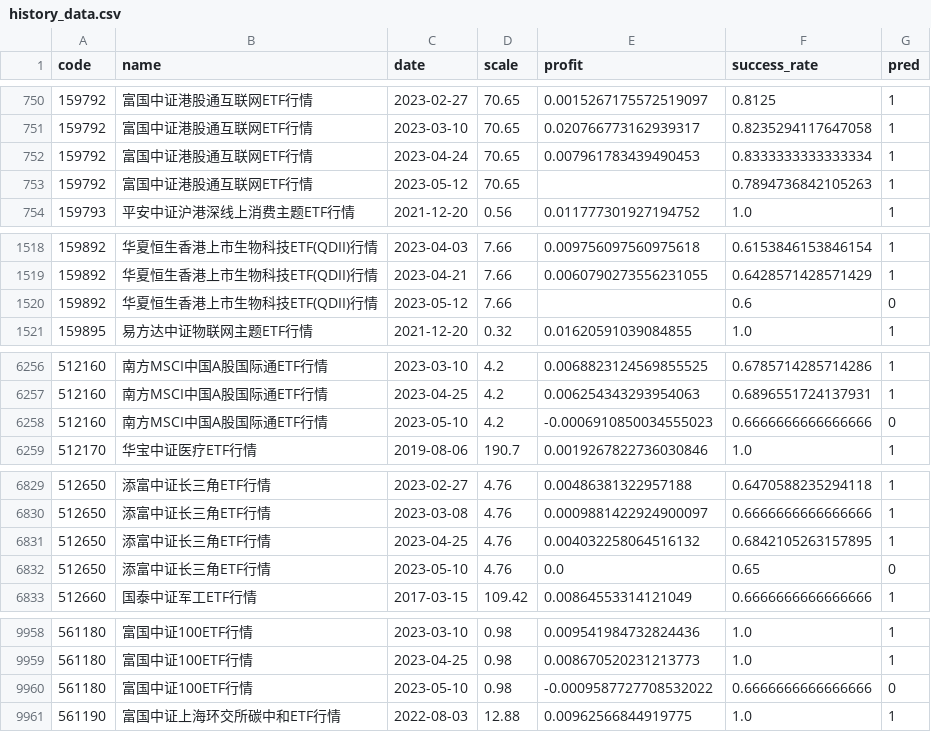
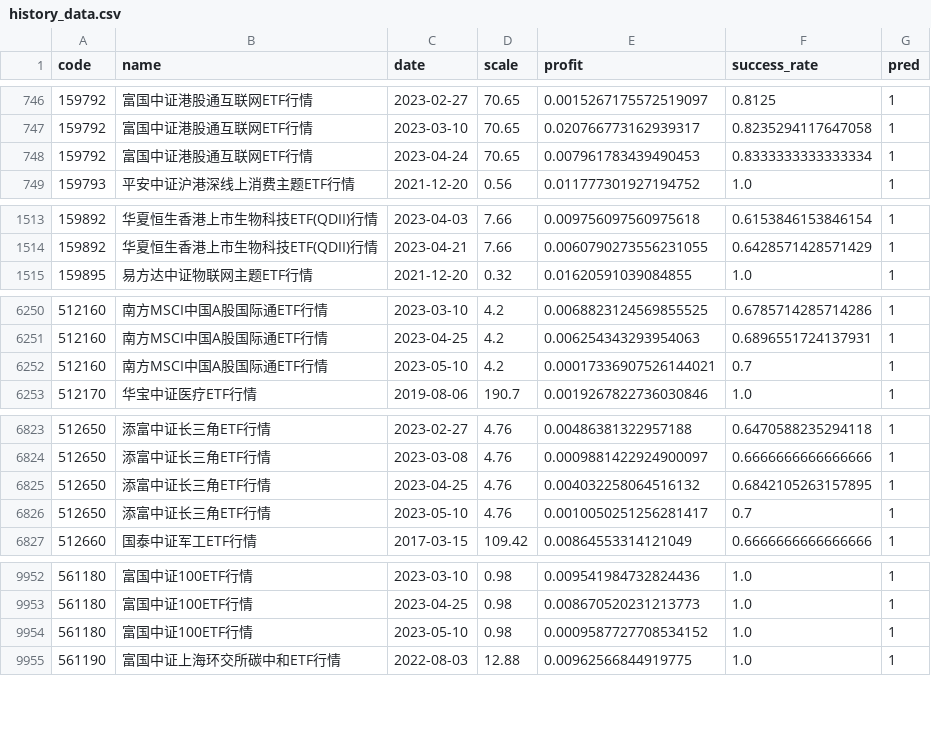
Before and after one commit to zuoxiaolei/qtrade2, a CSV file: data/ads/history_data.csv, drawn as a sheet; only a part is shown, gaps mark what is left out; the diff covers the shown part only.

```diff
--- a/data/ads/history_data.csv
+++ b/data/ads/history_data.csv
@@ -752,3 +748,2 @@ code,name,date,scale,profit,success_rate,pred
 159792,富国中证港股通互联网ETF行情,2023-04-24,70.65,0.007961783439490453,0.8333333333333334,1
-159792,富国中证港股通互联网ETF行情,2023-05-12,70.65,,0.7894736842105263,1
 159793,平安中证沪港深线上消费主题ETF行情,2021-12-20,0.56,0.011777301927194752,1.0,1
@@ -1519,3 +1514,2 @@ code,name,date,scale,profit,success_rate,pred
 159892,华夏恒生香港上市生物科技ETF(QDII)行情,2023-04-21,7.66,0.0060790273556231055,0.6428571428571429,1
-159892,华夏恒生香港上市生物科技ETF(QDII)行情,2023-05-12,7.66,,0.6,0
 159895,易方达中证物联网主题ETF行情,2021-12-20,0.32,0.01620591039084855,1.0,1
@@ -6257,3 +6251,3 @@ code,name,date,scale,profit,success_rate,pred
 512160,南方MSCI中国A股国际通ETF行情,2023-04-25,4.2,0.006254343293954063,0.6896551724137931,1
-512160,南方MSCI中国A股国际通ETF行情,2023-05-10,4.2,-0.0006910850034555023,0.6666666666666666,0
+512160,南方MSCI中国A股国际通ETF行情,2023-05-10,4.2,0.00017336907526144021,0.7,1
 512170,华宝中证医疗ETF行情,2019-08-06,190.7,0.0019267822736030846,1.0,1
@@ -6831,3 +6825,3 @@ code,name,date,scale,profit,success_rate,pred
 512650,添富中证长三角ETF行情,2023-04-25,4.76,0.004032258064516132,0.6842105263157895,1
-512650,添富中证长三角ETF行情,2023-05-10,4.76,0.0,0.65,0
+512650,添富中证长三角ETF行情,2023-05-10,4.76,0.0010050251256281417,0.7,1
 512660,国泰中证军工ETF行情,2017-03-15,109.42,0.00864553314121049,0.6666666666666666,1
@@ -9959,3 +9953,3 @@ code,name,date,scale,profit,success_rate,pred
 561180,富国中证100ETF行情,2023-04-25,0.98,0.008670520231213773,1.0,1
-561180,富国中证100ETF行情,2023-05-10,0.98,-0.0009587727708532022,0.6666666666666666,0
+561180,富国中证100ETF行情,2023-05-10,0.98,0.0009587727708534152,1.0,1
 561190,富国中证上海环交所碳中和ETF行情,2022-08-03,12.88,0.00962566844919775,1.0,1
```
Also changed, not shown: 4 added rows, 6 removed rows and 63 edited cells elsewhere in this file, 1 other file.
